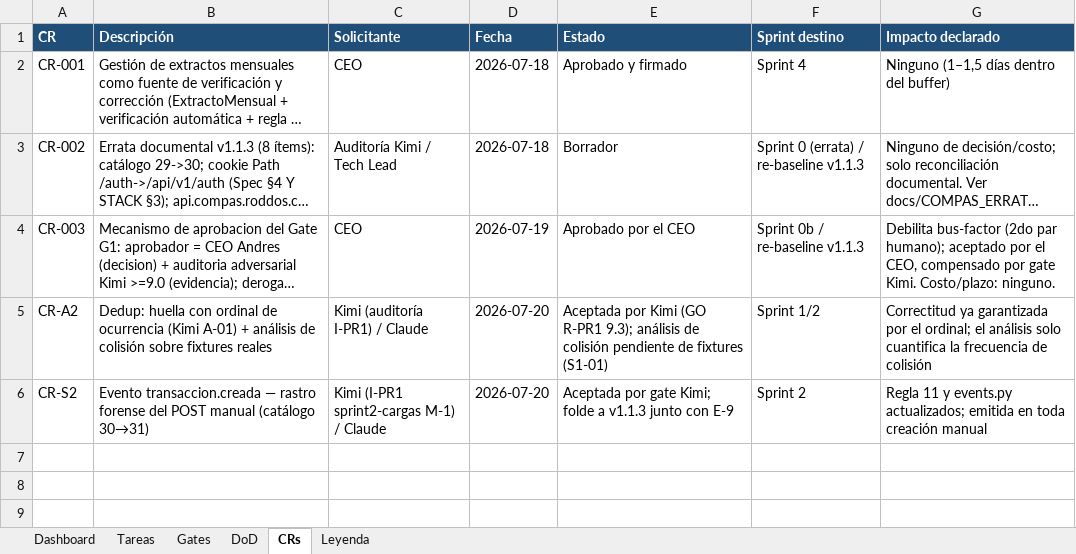
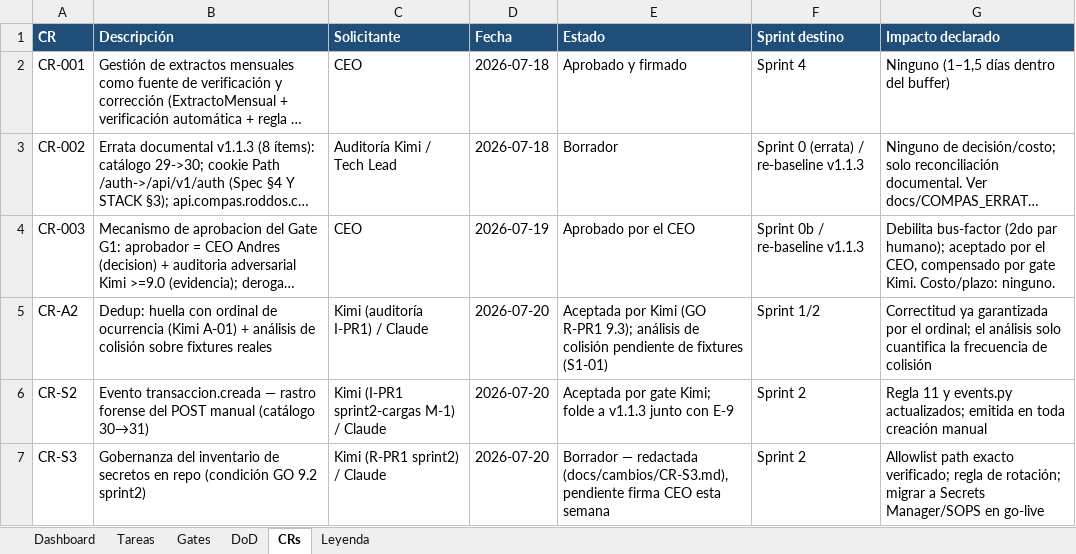
Before and after one commit to RoddosColombia/compas, an Excel workbook: docs/COMPAS_Control_Desarrollo.xlsx, sheet CRs, drawn as a sheet; long unchanged cells end in …; values as stored, in another font and other column widths than the file's, no borders; the diff names each change by its address in the sheet, - before the commit and + after, or states it on an @@ line.

```diff
--- a/docs/COMPAS_Control_Desarrollo.xlsx (sheet CRs)
+++ b/docs/COMPAS_Control_Desarrollo.xlsx (sheet CRs)
+row 7: CR-S3 | Gobernanza del inventario de secretos en repo (condición GO 9.2 sprint2) | Kimi (R-PR1 sprint2) / Claude | 2026-07-20 | Borrador — redactada (docs/cambios/CR-S3.md), pendiente firma CEO esta semana | Sprint 2 | Allowlist path exacto verificado; regla de rotación; migrar a Secrets Manager/SOPS en go-live
```
Also changed, not shown: sheet Tareas, sheet Gates, 1 other file.
